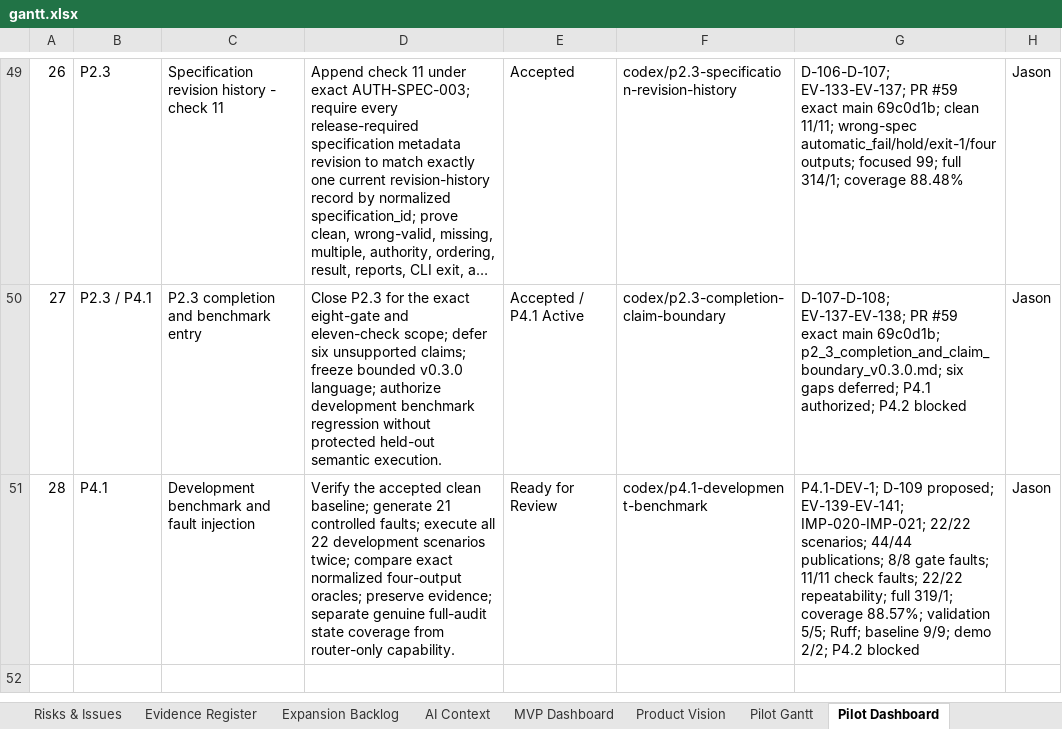
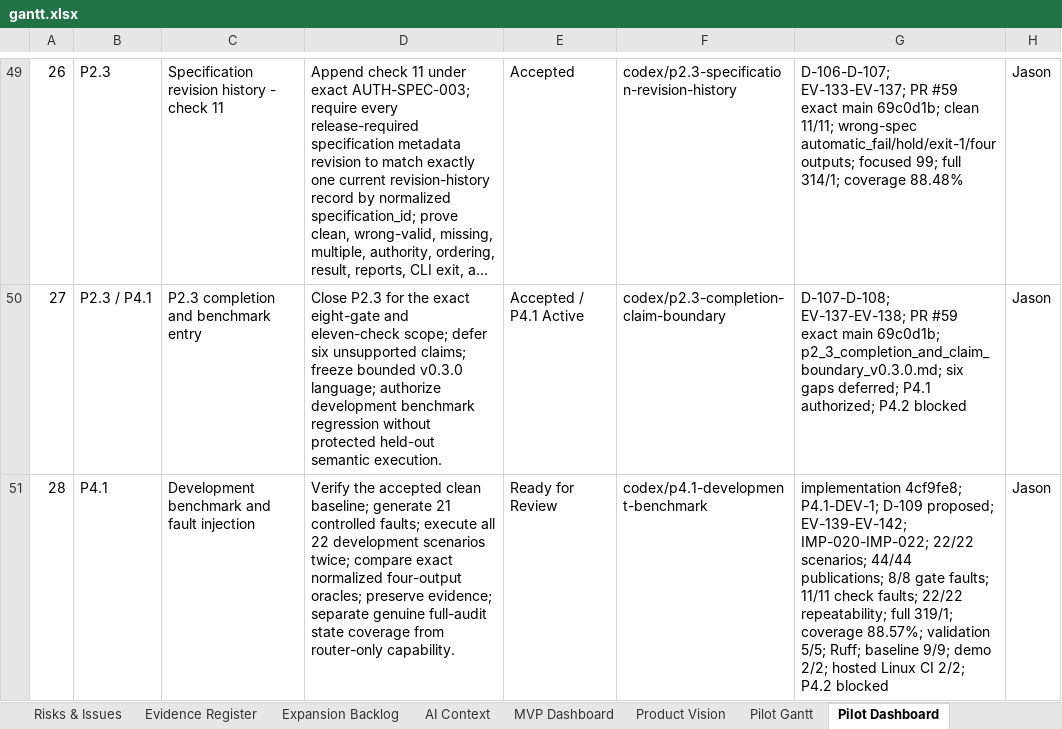
Before and after one commit to Jason-Jensen/mechanical-technical-document-evaluation-harness, an Excel workbook: gantt.xlsx, sheet Pilot Dashboard, drawn as a sheet; only a part is shown, gaps mark what is left out; long unchanged cells end in …; values as stored, in another font and other column widths than the file's, no borders; conditional formats not drawn; the diff names each change by its address in the sheet, - before the commit and + after, or states it on an @@ line.

```diff
--- a/gantt.xlsx (sheet Pilot Dashboard)
+++ b/gantt.xlsx (sheet Pilot Dashboard)
-G51: P4.1-DEV-1; D-109 proposed; EV-139-EV-141; IMP-020-IMP-021; 22/22 scenarios; 44/44 publications; 8/8 gate faults; 11/11 check faults; 22/22 repeatability; full 319/1; coverage 88.57%; validation 5/5; Ruff; baseline 9/9; demo 2/2; P4.2…
+G51: implementation 4cf9fe8; P4.1-DEV-1; D-109 proposed; EV-139-EV-142; IMP-020-IMP-022; 22/22 scenarios; 44/44 publications; 8/8 gate faults; 11/11 check faults; 22/22 repeatability; full 319/1; coverage 88.57%; validation 5/5; Ruff; baseline 9/9; demo 2/2; hosted Linux CI 2/2; P4.2…
```
Also changed, not shown: sheet Evidence Register, sheet AI Context, sheet Pilot Gantt, sheet Decision Register, sheet Start Here, charts or pictures, 6 other files.
